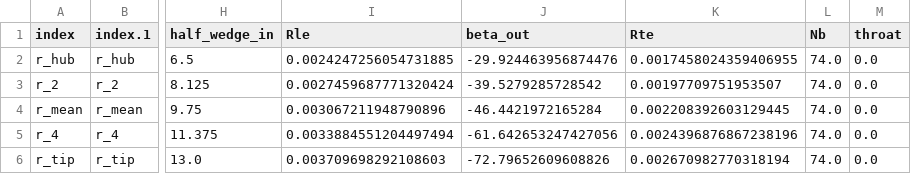
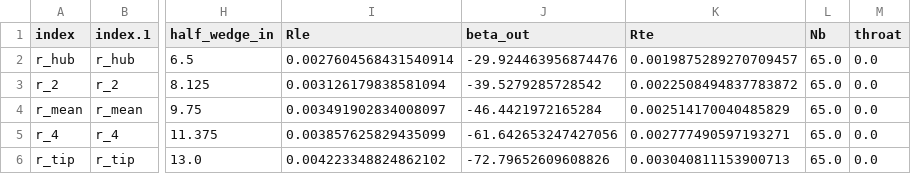
Before and after one commit to plewciozaur34/praca_inzynierska, a CSV file: data/csv/geom_data_rotor.csv, drawn as a sheet; only a part is shown, gaps mark what is left out; the diff names each change by its address in the sheet, - before the commit and + after, or states it on an @@ line.

```diff
--- a/data/csv/geom_data_rotor.csv
+++ b/data/csv/geom_data_rotor.csv
-I2 (Rle): 0.0024247256054731885
+I2 (Rle): 0.0027604568431540914
-K2 (Rte): 0.0017458024359406955
+K2 (Rte): 0.0019875289270709457
-L2:L6 (Nb): 74.0
+L2:L6 (Nb): 65.0
-I3 (Rle): 0.0027459687771320424
+I3 (Rle): 0.003126179838581094
-K3 (Rte): 0.00197709751953507
+K3 (Rte): 0.0022508494837783872
-I4 (Rle): 0.003067211948790896
+I4 (Rle): 0.003491902834008097
-K4 (Rte): 0.002208392603129445
+K4 (Rte): 0.002514170040485829
-I5 (Rle): 0.0033884551204497494
+I5 (Rle): 0.003857625829435099
-K5 (Rte): 0.0024396876867238196
+K5 (Rte): 0.002777490597193271
-I6 (Rle): 0.003709698292108603
+I6 (Rle): 0.004223348824862102
-K6 (Rte): 0.002670982770318194
+K6 (Rte): 0.003040811153900713
```
Also changed, not shown: data/csv/geom_data_stator.csv, data/csv/geometry_dep_params_stator.csv, 50 other files.
